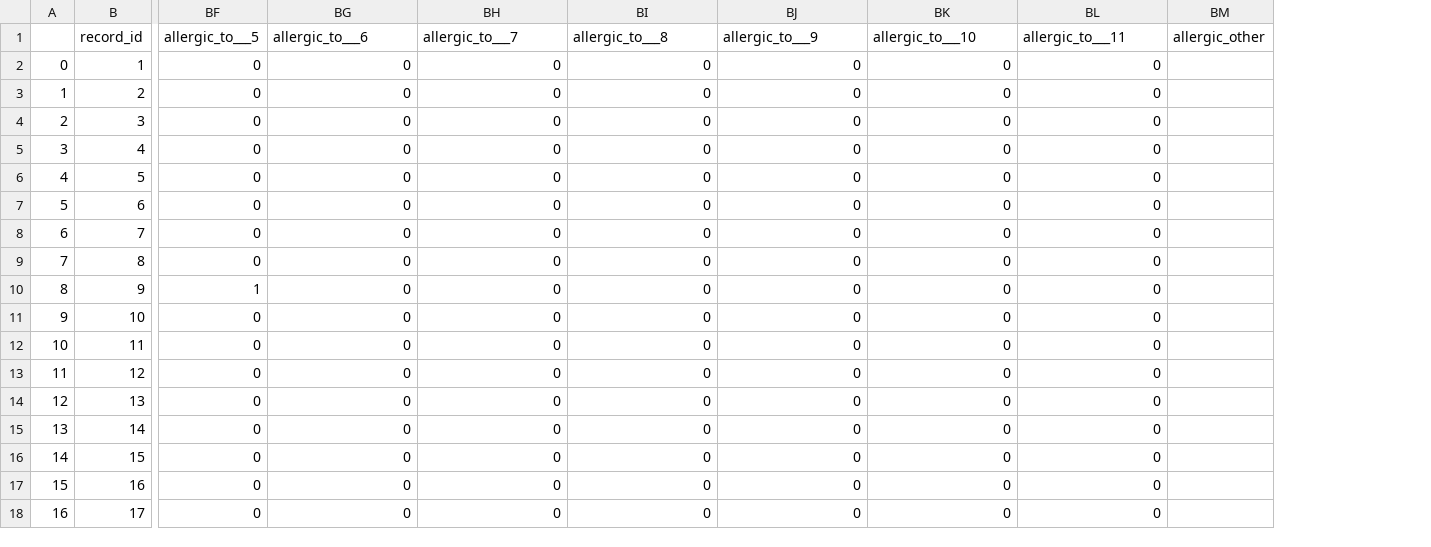
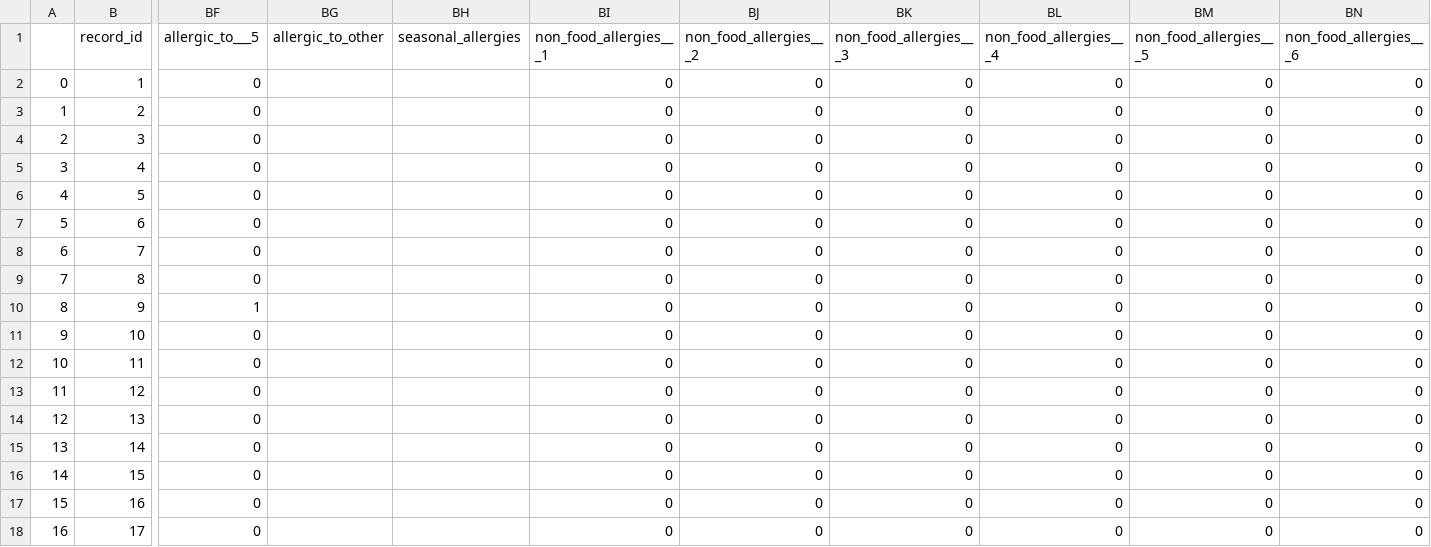
Before and after one commit to bioinf-mcb/polish-microbiome-project, a CSV file: merge-results-to-agp/survey_data.csv, drawn as a sheet; only a part is shown, gaps mark what is left out; removed rows and columns are numbered as before the commit, all else as after; the diff names each change by its address in the sheet, - before the commit and + after, or states it on an @@ line.

```diff
--- a/merge-results-to-agp/survey_data.csv
+++ b/merge-results-to-agp/survey_data.csv
+column BG (allergic_to_other), empty
+column BH (seasonal_allergies), empty
-column BM (allergic_other), empty
-BI1: allergic_to___6
+BI1: non_food_allergies___1
-BJ1: allergic_to___7
+BJ1: non_food_allergies___2
-BK1: allergic_to___8
+BK1: non_food_allergies___3
-BL1: allergic_to___9
+BL1: non_food_allergies___4
-BM1: allergic_to___10
+BM1: non_food_allergies___5
-BN1: allergic_to___11
+BN1: non_food_allergies___6
```
Also changed, not shown: 2 other files.
